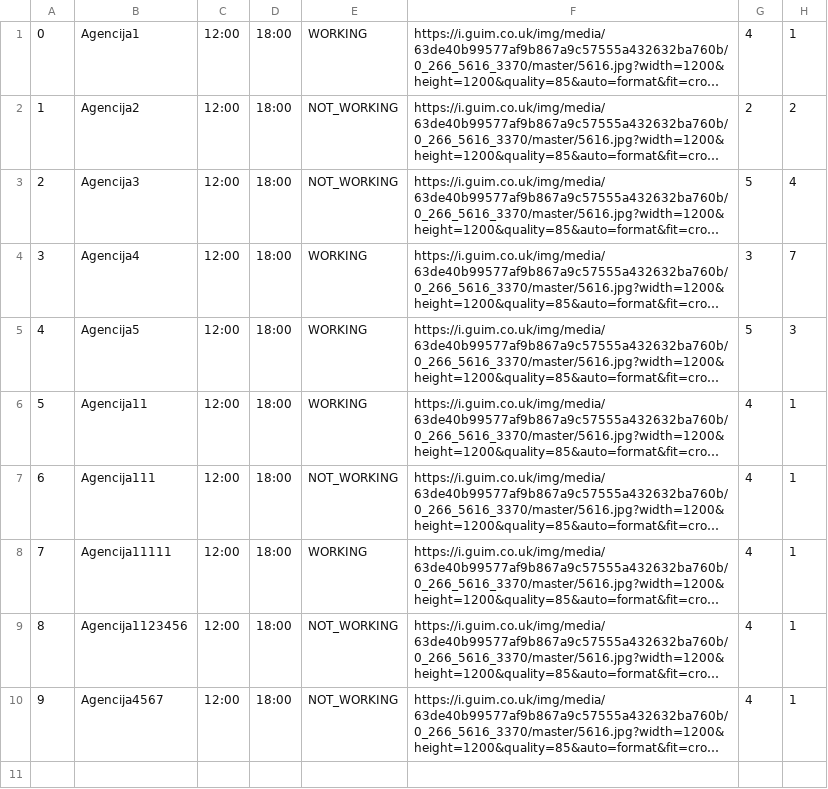
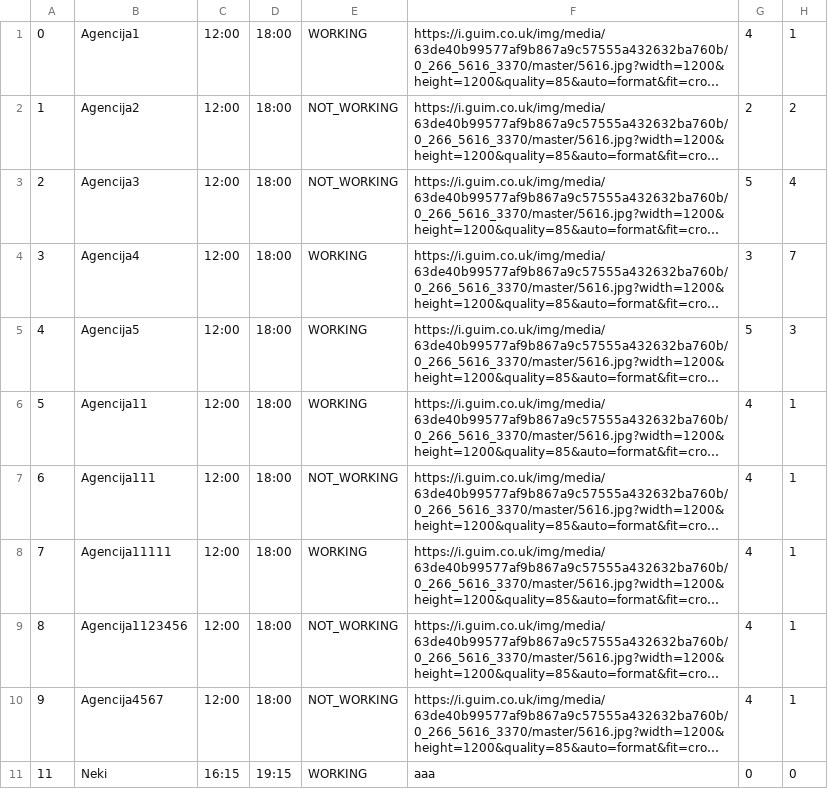
Before and after one commit to Ratherthicc/CarRentalWebProject, a CSV file: WebProj/WebShopREST/WebContent/data/rentalagencies.csv, drawn as a sheet; long unchanged cells end in …; the diff names each change by its address in the sheet, - before the commit and + after, or states it on an @@ line.

```diff
--- a/WebProj/WebShopREST/WebContent/data/rentalagencies.csv
+++ b/WebProj/WebShopREST/WebContent/data/rentalagencies.csv
+row 11: 11 | Neki | 16:15 | 19:15 | WORKING | aaa | 0 | 0
```
Also changed, not shown: WebProj/WebShopREST/WebContent/data/users.csv, 14 other files.
